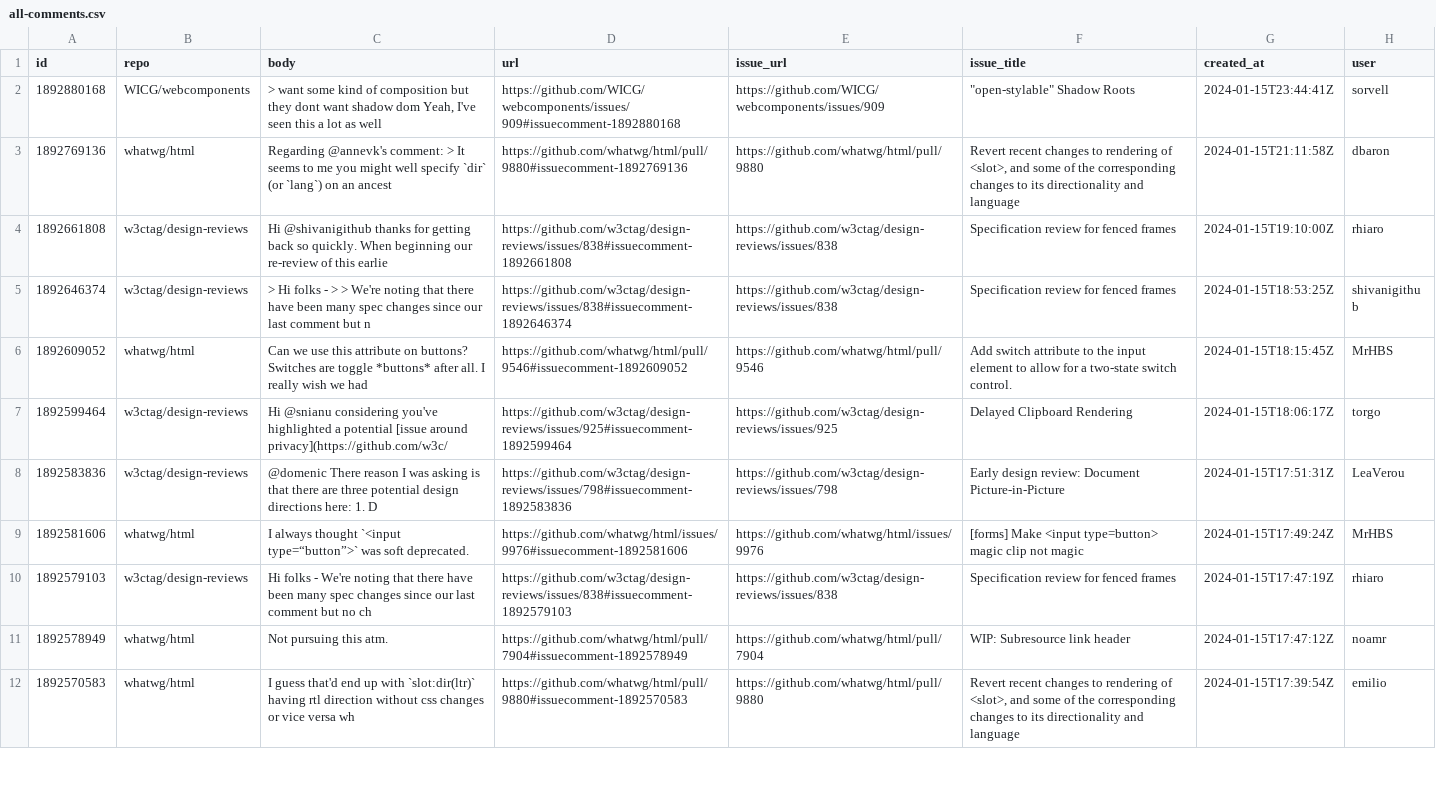
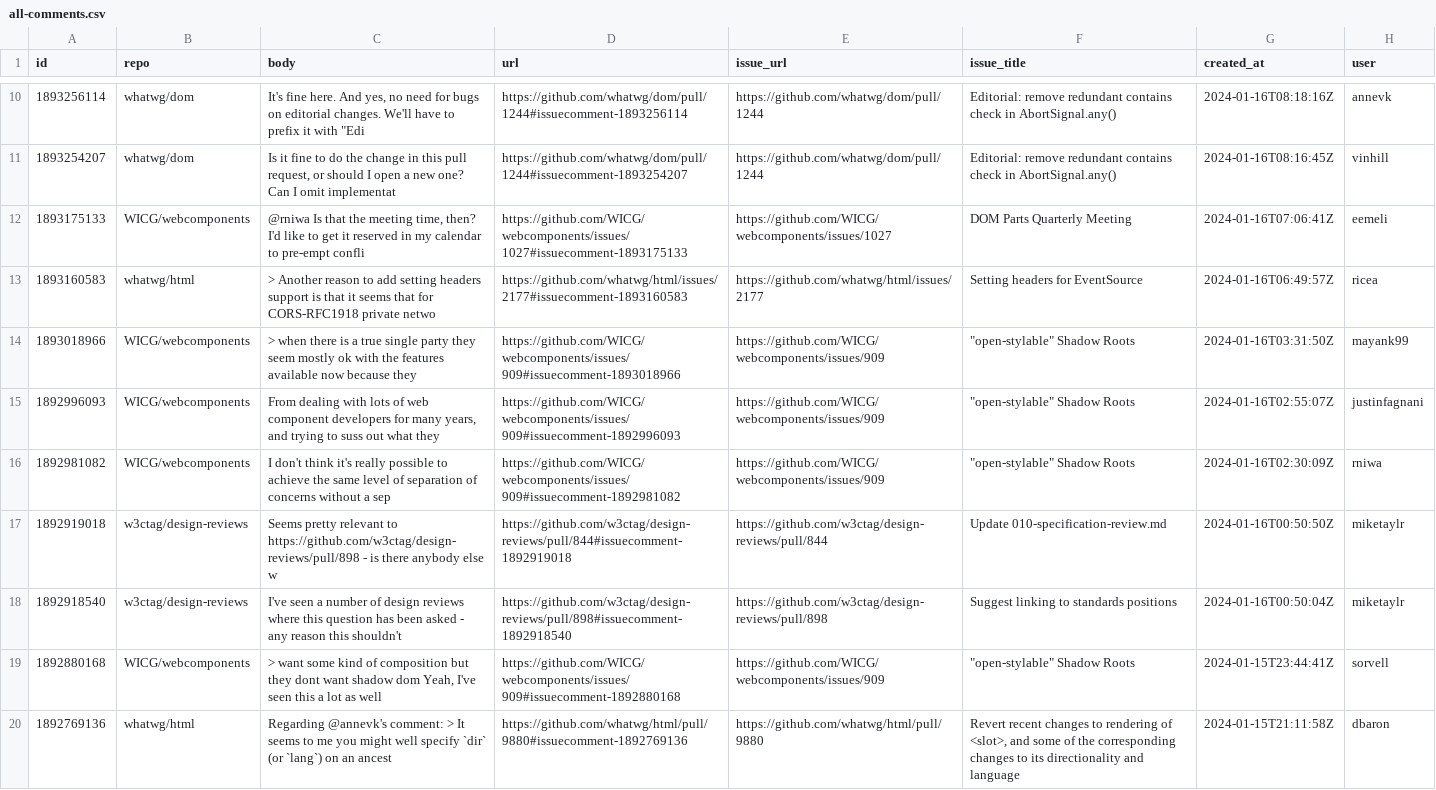
Before and after one commit to bgrins/compat-utils, a CSV file: output/all-comments.csv, drawn as a sheet; only a part is shown, gaps mark what is left out; the shorter side is filled out with more unchanged rows; the diff covers the shown part only; the diff names each change by its address in the sheet, - before the commit and + after, or states it on an @@ line.

```diff
--- a/output/all-comments.csv
+++ b/output/all-comments.csv
+row 10: 1893256114 | whatwg/dom | It's fine here. And yes, no need for bugs on editorial changes. We'll have to prefix it with "Edi | https://github.com/whatwg/dom/pull/1244#issuecomment-1893256114 | https://github.com/whatwg/dom/pull/1244 | Editorial: remove redundant contains check in AbortSignal.any() | 2024-01-16T08:18:16Z | annevk
+row 11: 1893254207 | whatwg/dom | Is it fine to do the change in this pull request, or should I open a new one? Can I omit implementat | https://github.com/whatwg/dom/pull/1244#issuecomment-1893254207 | https://github.com/whatwg/dom/pull/1244 | Editorial: remove redundant contains check in AbortSignal.any() | 2024-01-16T08:16:45Z | vinhill
+row 12: 1893175133 | WICG/webcomponents | @rniwa Is that the meeting time, then? I'd like to get it reserved in my calendar to pre-empt confli | https://github.com/WICG/webcomponents/issues/1027#issuecomment-1893175133 | https://github.com/WICG/webcomponents/issues/1027 | DOM Parts Quarterly Meeting | 2024-01-16T07:06:41Z | eemeli
+row 13: 1893160583 | whatwg/html | > Another reason to add setting headers support is that it seems that for CORS-RFC1918 private netwo | https://github.com/whatwg/html/issues/2177#issuecomment-1893160583 | https://github.com/whatwg/html/issues/2177 | Setting headers for EventSource | 2024-01-16T06:49:57Z | ricea
+row 14: 1893018966 | WICG/webcomponents | > when there is a true single party they seem mostly ok with the features available now because they | https://github.com/WICG/webcomponents/issues/909#issuecomment-1893018966 | https://github.com/WICG/webcomponents/issues/909 | "open-stylable" Shadow Roots | 2024-01-16T03:31:50Z | mayank99
+row 15: 1892996093 | WICG/webcomponents | From dealing with lots of web component developers for many years, and trying to suss out what they | https://github.com/WICG/webcomponents/issues/909#issuecomment-1892996093 | https://github.com/WICG/webcomponents/issues/909 | "open-stylable" Shadow Roots | 2024-01-16T02:55:07Z | justinfagnani
+row 16: 1892981082 | WICG/webcomponents | I don't think it's really possible to achieve the same level of separation of concerns without a sep | https://github.com/WICG/webcomponents/issues/909#issuecomment-1892981082 | https://github.com/WICG/webcomponents/issues/909 | "open-stylable" Shadow Roots | 2024-01-16T02:30:09Z | rniwa
+row 17: 1892919018 | w3ctag/design-reviews | Seems pretty relevant to https://github.com/w3ctag/design-reviews/pull/898 - is there anybody else w | https://github.com/w3ctag/design-reviews/pull/844#issuecomment-1892919018 | https://github.com/w3ctag/design-reviews/pull/844 | Update 010-specification-review.md | 2024-01-16T00:50:50Z | miketaylr
+row 18: 1892918540 | w3ctag/design-reviews | I've seen a number of design reviews where this question has been asked - any reason this shouldn't | https://github.com/w3ctag/design-reviews/pull/898#issuecomment-1892918540 | https://github.com/w3ctag/design-reviews/pull/898 | Suggest linking to standards positions | 2024-01-16T00:50:04Z | miketaylr
```
Also changed, not shown: 8 added rows, 2 removed rows and 4 edited cells elsewhere in this file, output/mozilla-standards-positions.csv, output/w3ctag-design-reviews.csv, 7 other files.
